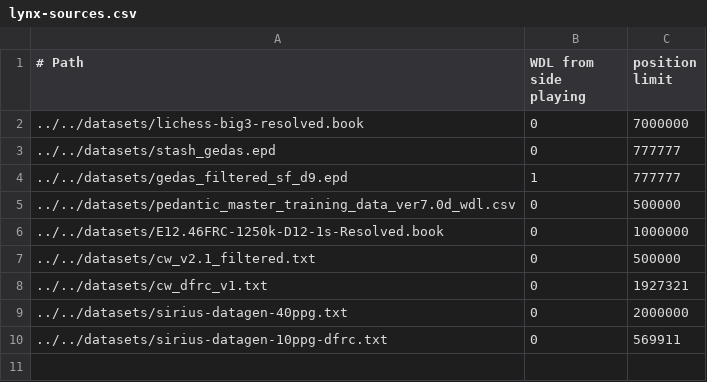
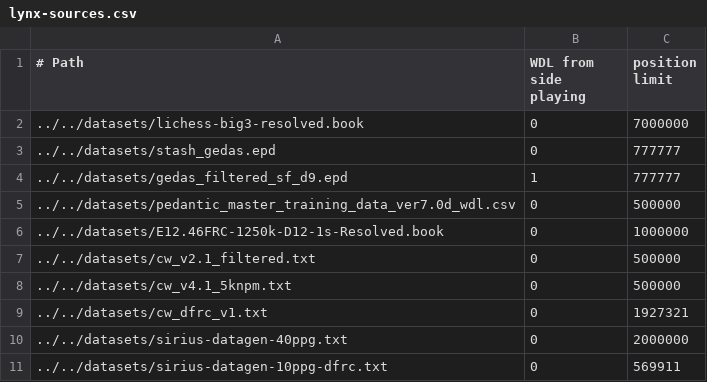
Before and after one commit to lynx-chess/texel-tuner, a CSV file: src/lynx-sources.csv, drawn as a sheet; the diff names each change by its address in the sheet, - before the commit and + after, or states it on an @@ line.

Commit message:
Retune adding 500k data of CW 4.1 5knpm

```diff
--- a/src/lynx-sources.csv
+++ b/src/lynx-sources.csv
+row 8: ../../datasets/cw_v4.1_5knpm.txt | 0 | 500000
```
Also changed, not shown: 1 other file.
